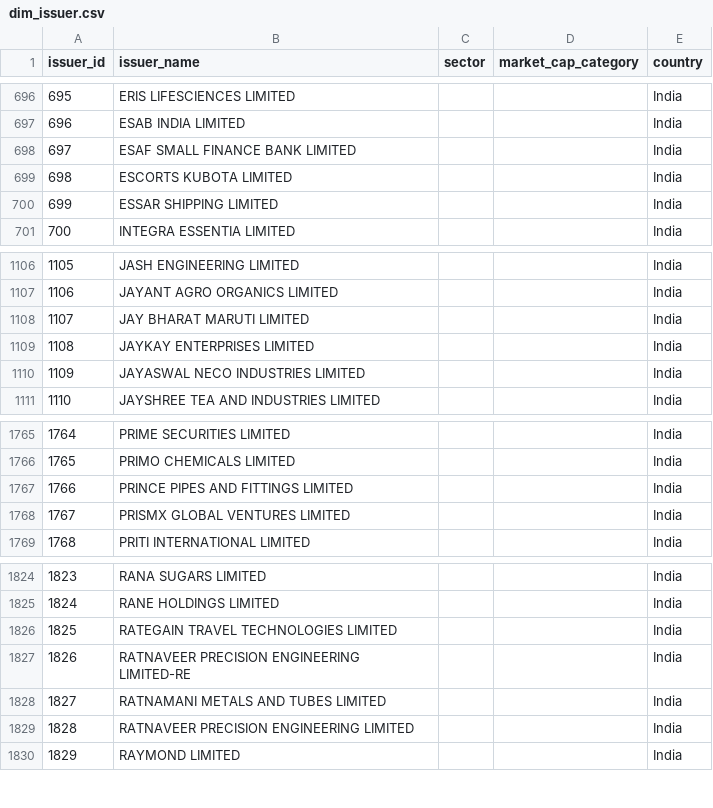
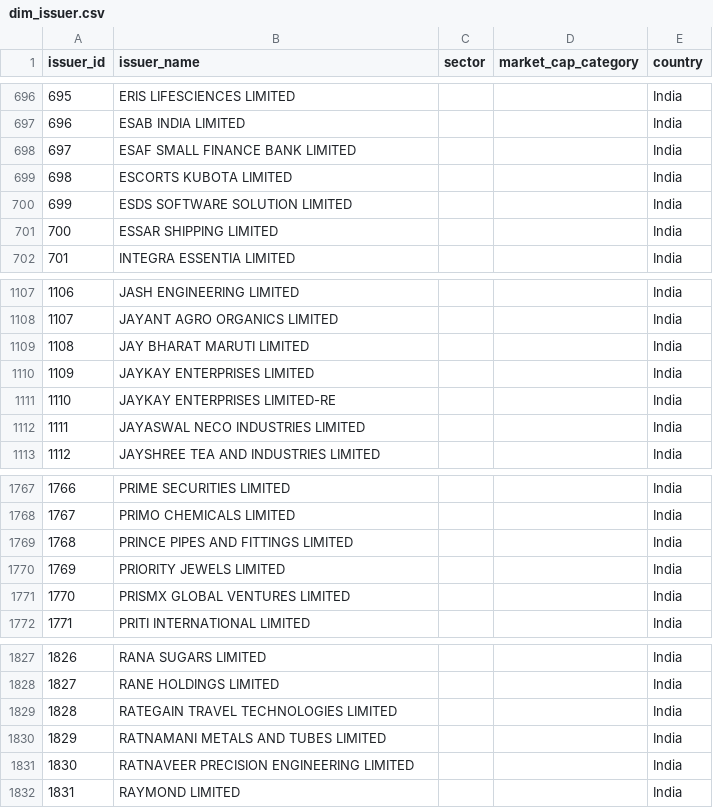
Before and after one commit to brkrishna/TickerTruth, a CSV file: data/curated/dim_issuer.csv, drawn as a sheet; only a part is shown, gaps mark what is left out; removed rows and columns are numbered as before the commit, all else as after; the diff names each change by its address in the sheet, - before the commit and + after, or states it on an @@ line.

```diff
--- a/data/curated/dim_issuer.csv
+++ b/data/curated/dim_issuer.csv
+row 700: 699 | ESDS SOFTWARE SOLUTION LIMITED |  |  | India
@@ column A (issuer_id) renumbered from row 701 down @@
+row 1111: 1110 | JAYKAY ENTERPRISES LIMITED-RE |  |  | India
+row 1770: 1769 | PRIORITY JEWELS LIMITED |  |  | India
-row 1827: 1826 | RATNAVEER PRECISION ENGINEERING LIMITED-RE |  |  | India
```
Also changed, not shown: data/curated/dim_security_master.csv, data/curated/fact_adjustment_factor.csv, 2 other files.
